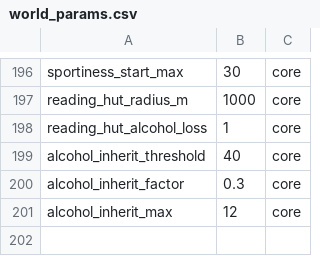
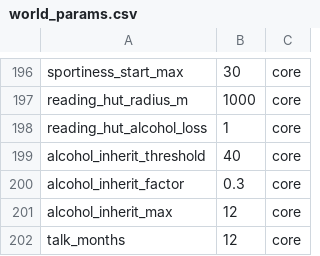
Before and after one commit to algb006/kolkhoz_root, a CSV file: tables/world_params.csv, drawn as a sheet; only a part is shown, gaps mark what is left out; the diff names each change by its address in the sheet, - before the commit and + after, or states it on an @@ line.

```diff
--- a/tables/world_params.csv
+++ b/tables/world_params.csv
+row 202: talk_months | 12 | core
```
